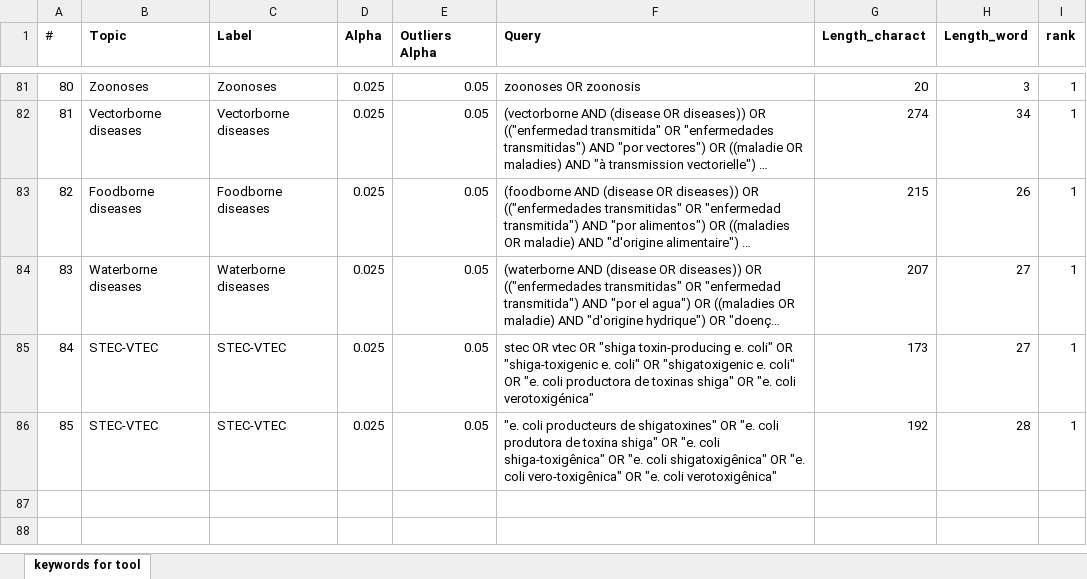
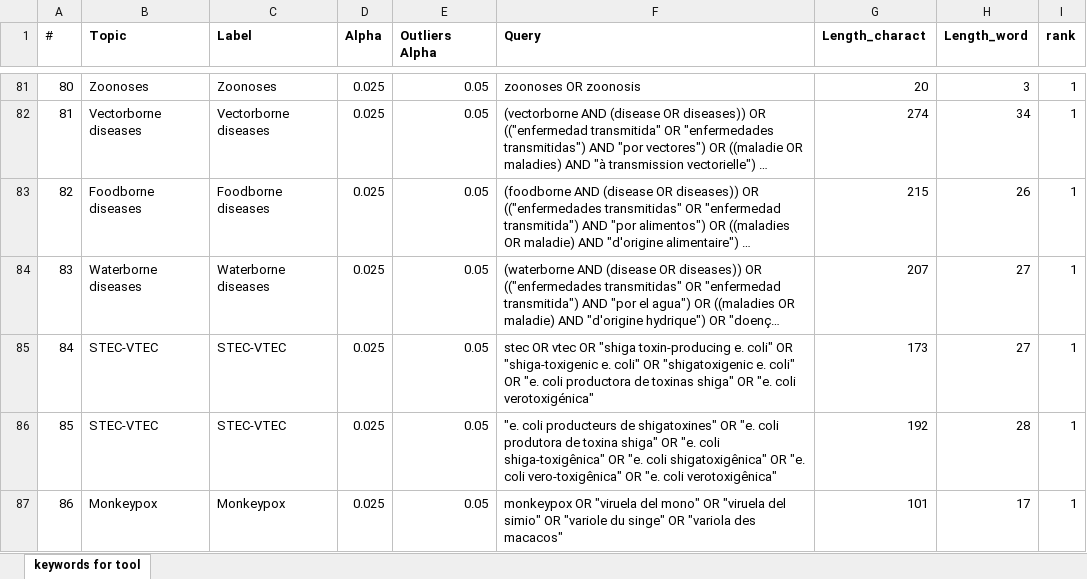
Before and after one commit to cran/epitweetr, an Excel workbook: inst/extdata/topics.xlsx, sheet keywords for tool, drawn as a sheet; only a part is shown, gaps mark what is left out; long unchanged cells end in …; values as stored, in another font and other column widths than the file's, no borders; conditional formats not drawn; the diff names each change by its address in the sheet, - before the commit and + after, or states it on an @@ line.

```diff
--- a/inst/extdata/topics.xlsx (sheet keywords for tool)
+++ b/inst/extdata/topics.xlsx (sheet keywords for tool)
+row 87: 86 | Monkeypox | Monkeypox | 0.025 | 0.05 | monkeypox OR "viruela del mono" OR "viruela del simio" OR "variole du singe" OR "variola des macacos" | 101 | 17 | 1
```
Also changed, not shown: inst/extdata/users.xlsx, 50 other files.
